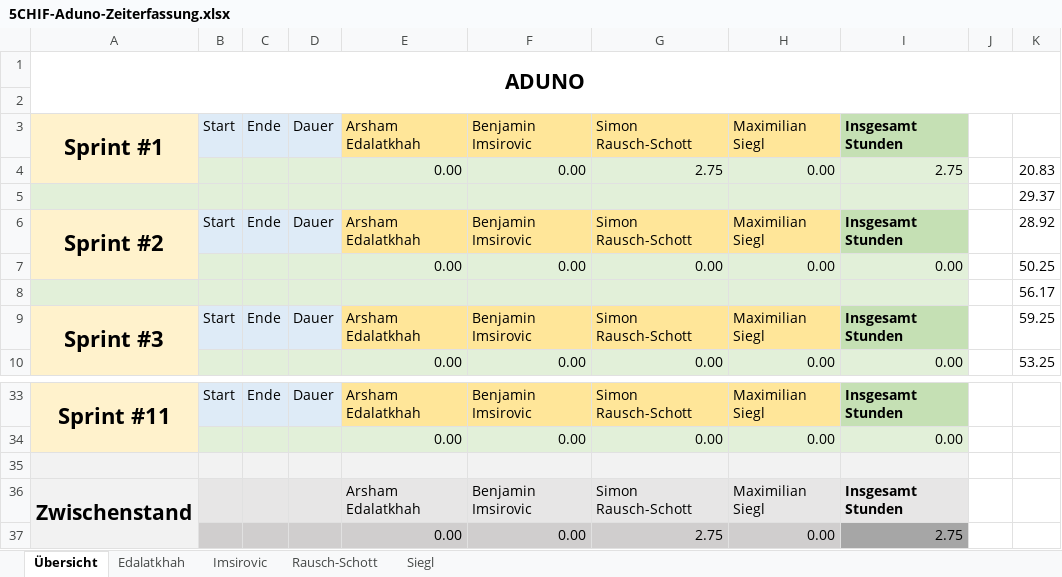
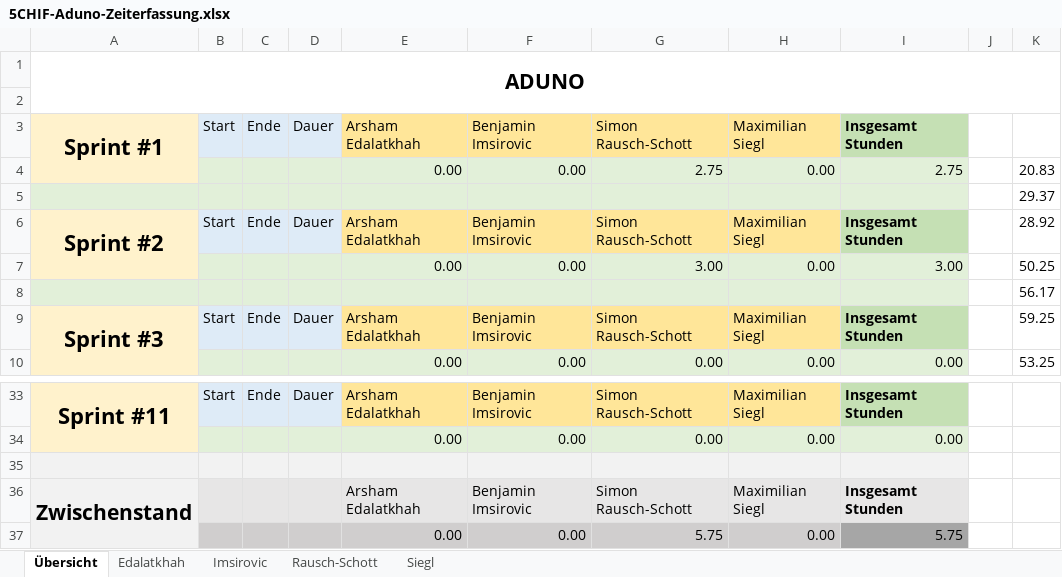
Before and after one commit to steinmax/Aduno, an Excel workbook: Projektmanagement/5CHIF-Aduno-Zeiterfassung.xlsx, sheet Übersicht, drawn as a sheet; only a part is shown, gaps mark what is left out; values as stored, in another font and other column widths than the file's, no borders; charts and pictures not drawn; the diff names each change by its address in the sheet, - before the commit and + after, or states it on an @@ line.

```diff
--- a/Projektmanagement/5CHIF-Aduno-Zeiterfassung.xlsx (sheet Übersicht)
+++ b/Projektmanagement/5CHIF-Aduno-Zeiterfassung.xlsx (sheet Übersicht)
-G7: 0.00
+G7: 3.00
-I7: 0.00
+I7: 3.00
-G37: 2.75
+G37: 5.75
-I37: 2.75
+I37: 5.75
```
Also changed, not shown: sheet Rausch-Schott.
